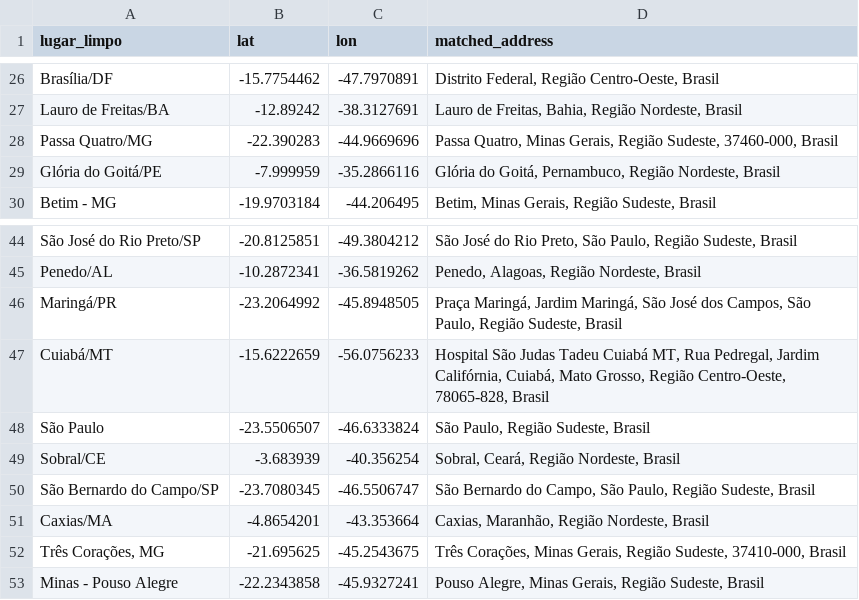
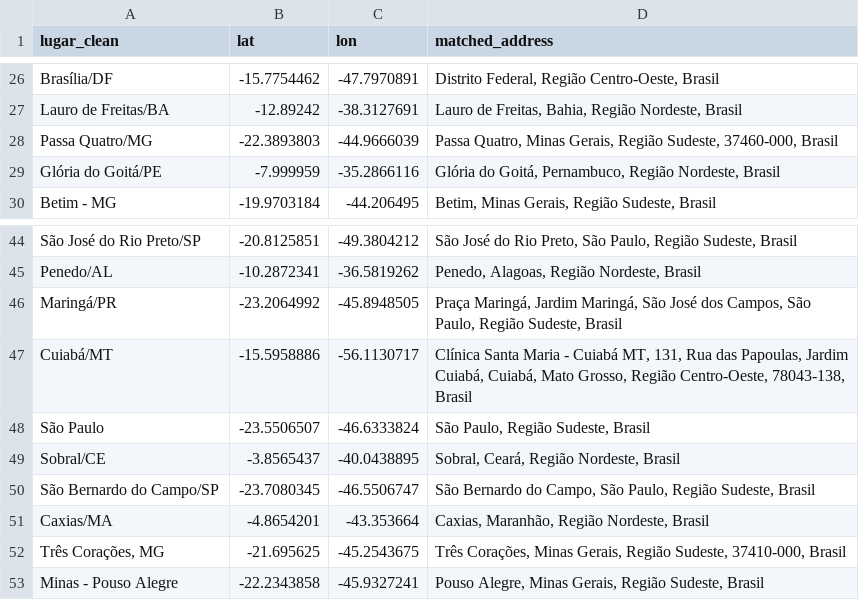
Before and after one commit to ftl-brazil-2026/ebook, a CSV file: fundamentals_gis_rs/week0/data/geocoded_cache.csv, drawn as a sheet; only a part is shown, gaps mark what is left out; the diff names each change by its address in the sheet, - before the commit and + after, or states it on an @@ line.

```diff
--- a/fundamentals_gis_rs/week0/data/geocoded_cache.csv
+++ b/fundamentals_gis_rs/week0/data/geocoded_cache.csv
-A1: lugar_limpo
+A1: lugar_clean
-B28 (lat): -22.390283
+B28 (lat): -22.3893803
-C28 (lon): -44.9669696
+C28 (lon): -44.9666039
-B47 (lat): -15.6222659
+B47 (lat): -15.5958886
-C47 (lon): -56.0756233
+C47 (lon): -56.1130717
-D47 (matched_address): Hospital São Judas Tadeu Cuiabá MT, Rua Pedregal, Jardim Califórnia, Cuiabá, Mato Grosso, Região Centro-Oeste, 78065-828, Brasil
+D47 (matched_address): Clínica Santa Maria - Cuiabá MT, 131, Rua das Papoulas, Jardim Cuiabá, Cuiabá, Mato Grosso, Região Centro-Oeste, 78043-138, Brasil
-B49 (lat): -3.683939
+B49 (lat): -3.8565437
-C49 (lon): -40.356254
+C49 (lon): -40.0438895
```
Also changed, not shown: 10 other files.
